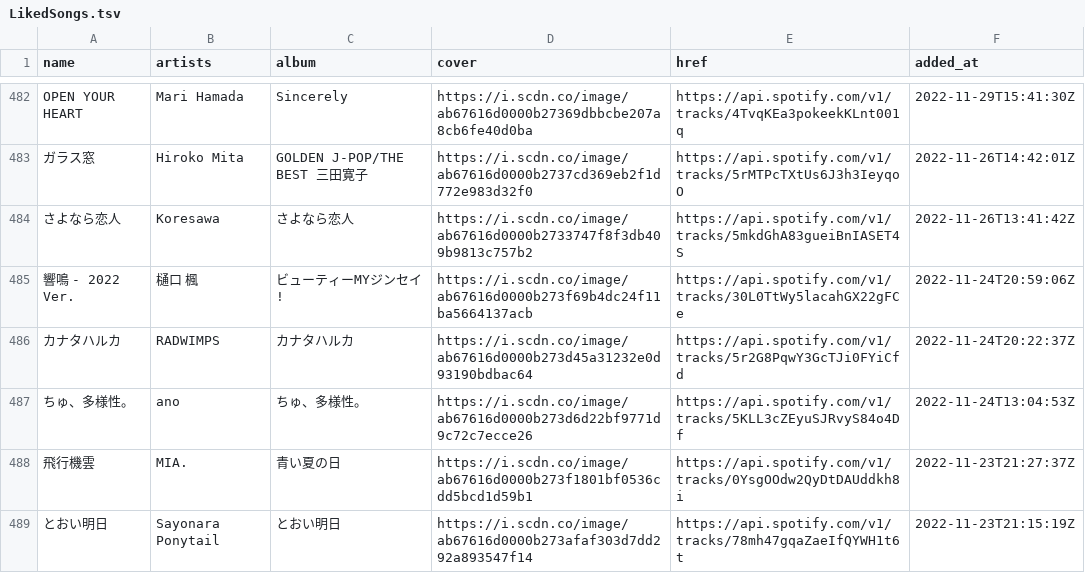
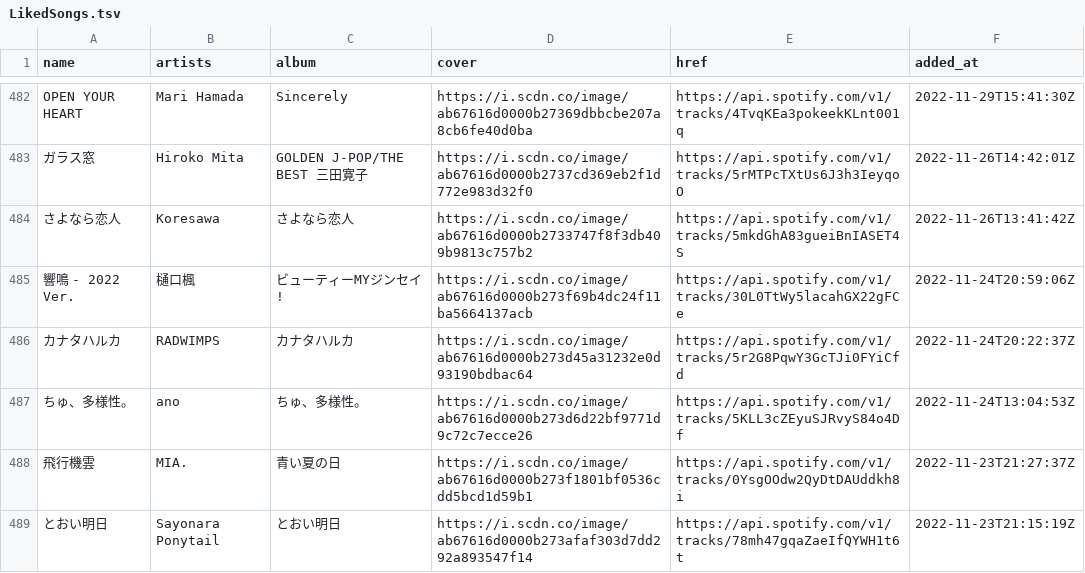
Before and after one commit to nyok/MySpotifyLikedSongs, a TSV file: LikedSongs/LikedSongs.tsv, drawn as a sheet; only a part is shown, gaps mark what is left out.

Commit message:
New songs (Automatic update)

```diff
--- a/LikedSongs/LikedSongs.tsv
+++ b/LikedSongs/LikedSongs.tsv
@@ -484,3 +484,3 @@ OPEN YOUR HEART	Mari Hamada	Sincerely	https://i.scdn.co/image/ab67616d0000b27369
 さよなら恋人	Koresawa	さよなら恋人	https://i.scdn.co/image/ab67616d0000b2733747f8f3db409b9813c757b2	https://api.spotify.com/v1/tracks/5mkdGhA83gueiBnIASET4S	2022-11-26T13:41:42Z
-響鳴 - 2022 Ver.	樋口 楓	ビューティーMYジンセイ!	https://i.scdn.co/image/ab67616d0000b273f69b4dc24f11ba5664137acb	https://api.spotify.com/v1/tracks/30L0TtWy5lacahGX22gFCe	2022-11-24T20:59:06Z
+響鳴 - 2022 Ver.	樋口楓	ビューティーMYジンセイ!	https://i.scdn.co/image/ab67616d0000b273f69b4dc24f11ba5664137acb	https://api.spotify.com/v1/tracks/30L0TtWy5lacahGX22gFCe	2022-11-24T20:59:06Z
 カナタハルカ	RADWIMPS	カナタハルカ	https://i.scdn.co/image/ab67616d0000b273d45a31232e0d93190bdbac64	https://api.spotify.com/v1/tracks/5r2G8PqwY3GcTJi0FYiCfd	2022-11-24T20:22:37Z
```
